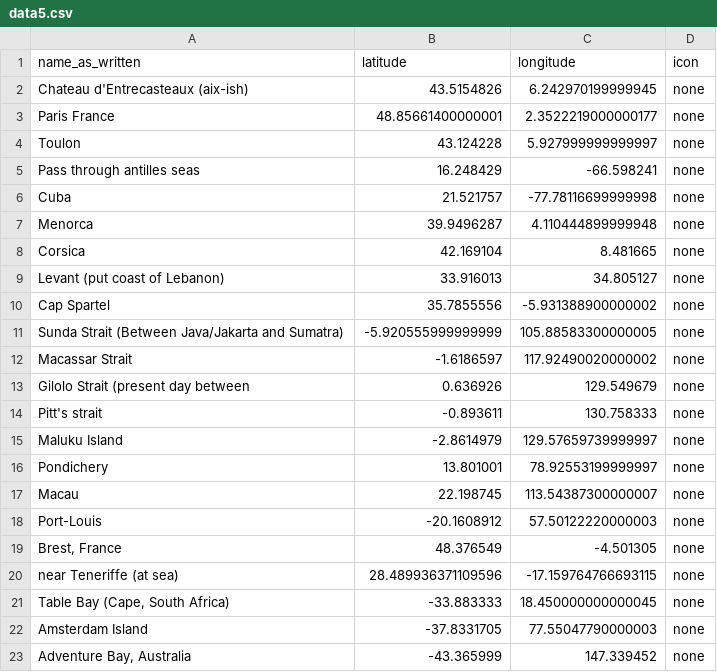
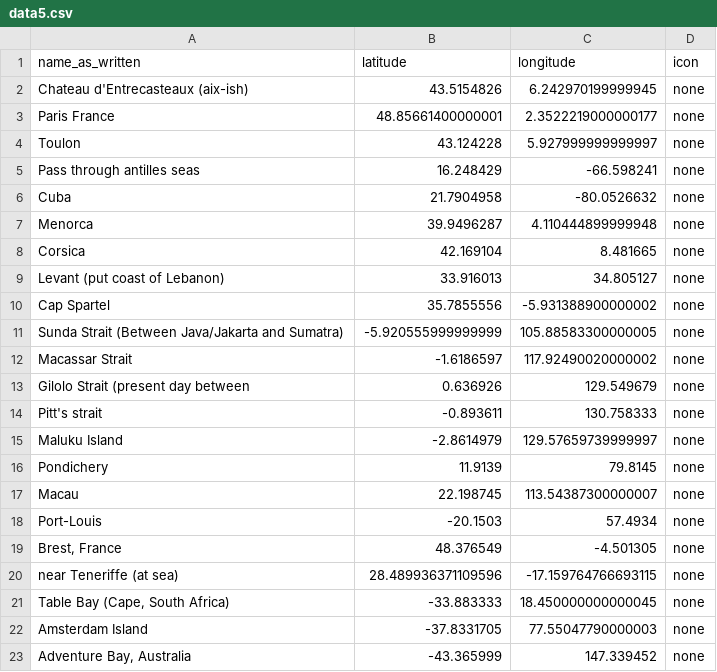
Before and after one commit to fiendish/history_map, a CSV file: data5.csv, drawn as a sheet; only a part is shown.

```diff
--- a/data5.csv
+++ b/data5.csv
@@ -5,3 +5,3 @@ Toulon;43.124228;5.927999999999997;none
 Pass through antilles seas;16.248429;-66.598241;none
-Cuba;21.521757;-77.78116699999998;none
+Cuba;21.7904958;-80.0526632;none
 Menorca;39.9496287;4.110444899999948;none
@@ -15,5 +15,5 @@ Pitt's strait;-0.893611;130.758333;none
 Maluku Island;-2.8614979;129.57659739999997;none
-Pondichery;13.801001;78.92553199999997;none
+Pondichery;11.9139;79.8145;none
 Macau;22.198745;113.54387300000007;none
-Port-Louis;-20.1608912;57.50122220000003;none
+Port-Louis;-20.1503;57.4934;none
 Brest, France;48.376549;-4.501305;none
```
Also changed, not shown: data2.csv, data4.csv, 6 other files.
